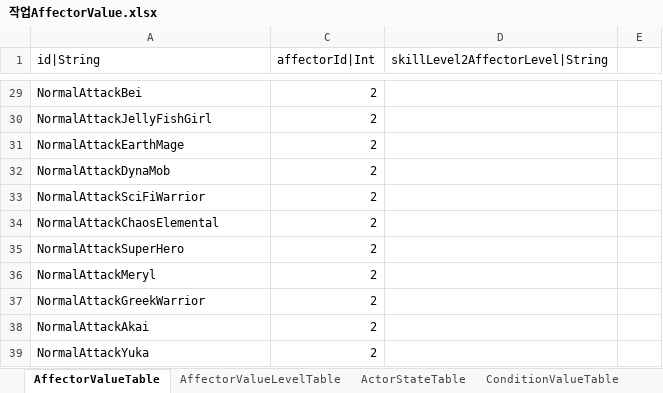
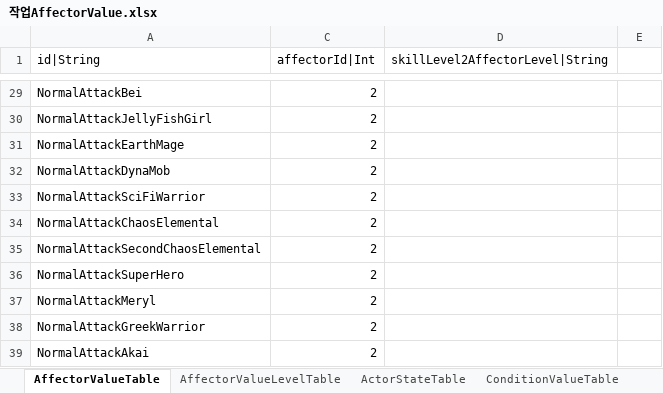
Before and after one commit to hayannal/ProjectNoname, an Excel workbook: Excel/작업AffectorValue.xlsx, sheet AffectorValueTable, drawn as a sheet; only a part is shown, gaps mark what is left out; the shorter side is filled out with more unchanged rows; values as stored, in another font and other column widths than the file's, no borders; the diff names each change by its address in the sheet, - before the commit and + after, or states it on an @@ line.

```diff
--- a/Excel/작업AffectorValue.xlsx (sheet AffectorValueTable)
+++ b/Excel/작업AffectorValue.xlsx (sheet AffectorValueTable)
+row 35: NormalAttackSecondChaosElemental | 2
```
Also changed, not shown: sheet AffectorValueLevelTable, hidden cells, Excel/Actor.xlsx, Excel/AffectorValue.xlsx, 25 other files.
